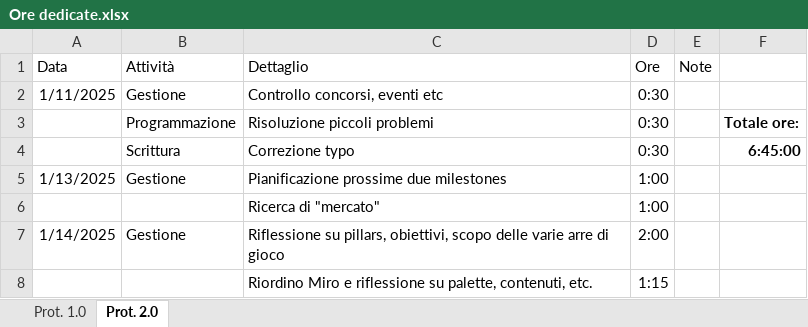
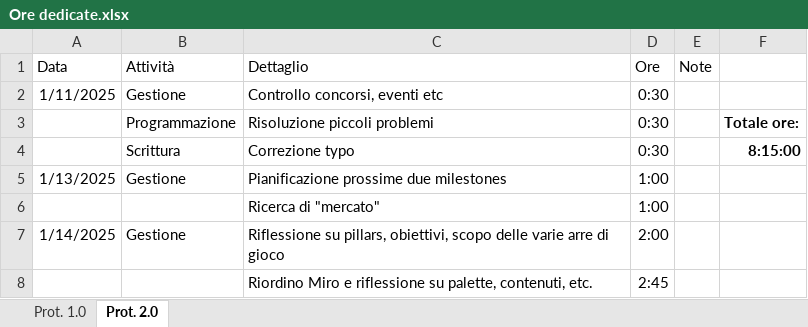
Before and after one commit to owof-games/Selania, an Excel workbook: Assets/Notes and Utilities/Ore dedicate.xlsx, sheet Prot. 2.0, drawn as a sheet; values as stored, in another font and other column widths than the file's, no borders; the diff names each change by its address in the sheet, - before the commit and + after, or states it on an @@ line.

Commit message:
Gestione: aggiornamento ore

```diff
--- a/Assets/Notes and Utilities/Ore dedicate.xlsx (sheet Prot. 2.0)
+++ b/Assets/Notes and Utilities/Ore dedicate.xlsx (sheet Prot. 2.0)
-F4: 6:45:00
+F4: 8:15:00
-D8 (Ore): 1:15
+D8 (Ore): 2:45
```
